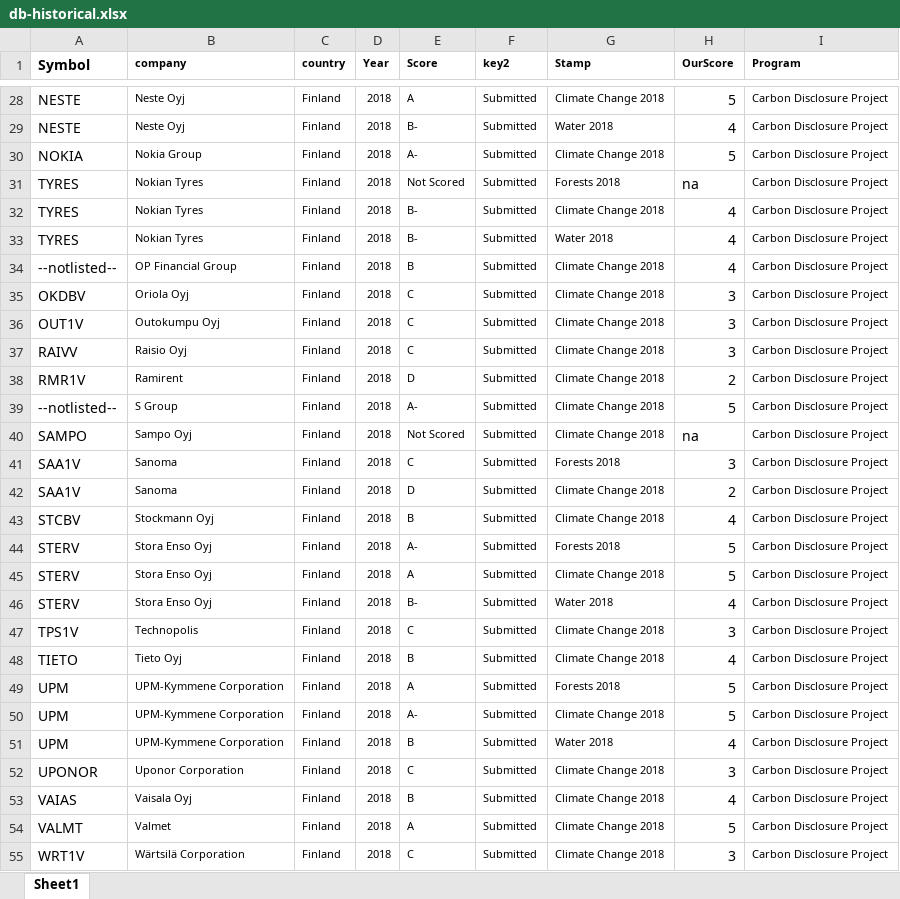
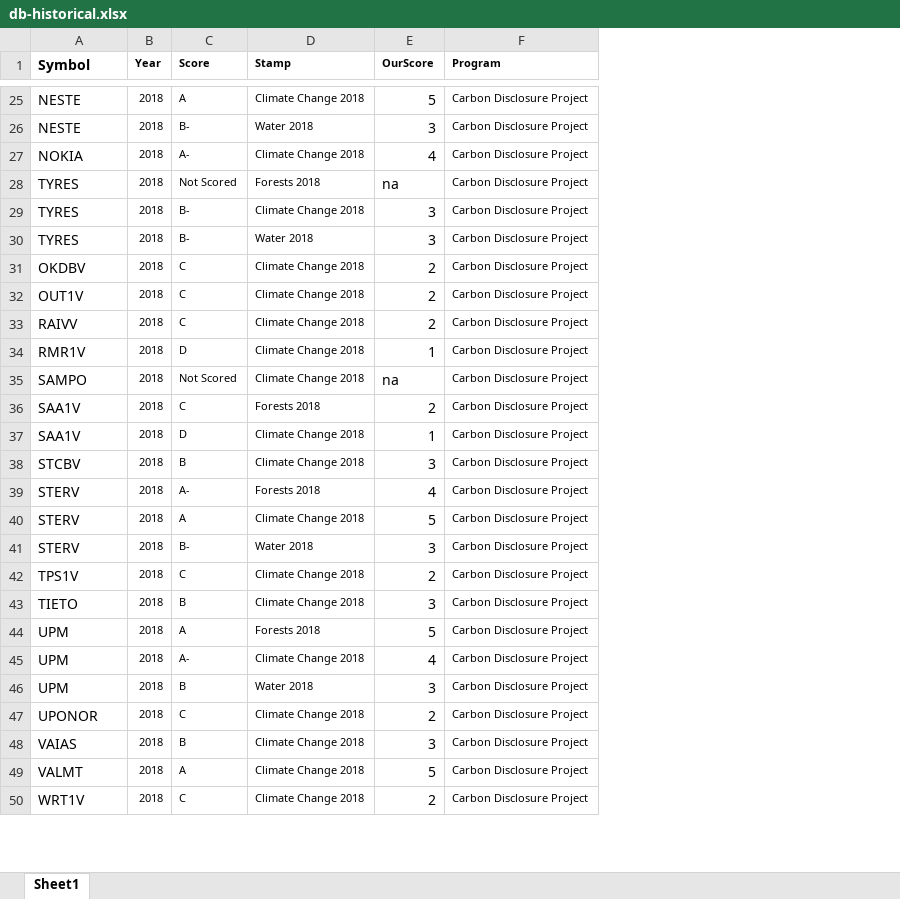
Before and after one commit to pyrytakala/pyrytakala.github.io, an Excel workbook: wysely/db-historical.xlsx, sheet Sheet1, drawn as a sheet; only a part is shown, gaps mark what is left out; values as stored, in another font and other column widths than the file's, no borders; removed rows and columns are numbered as before the commit, all else as after; the diff covers the shown part only; the diff names each change by its address in the sheet, - before the commit and + after, or states it on an @@ line.

```diff
--- a/wysely/db-historical.xlsx (sheet Sheet1)
+++ b/wysely/db-historical.xlsx (sheet Sheet1)
-column B (company), rows 28-33: Neste Oyj | Neste Oyj | Nokia Group | Nokian Tyres | Nokian Tyres | Nokian Tyres; rows 35-38: Oriola Oyj | Outokumpu Oyj | Raisio Oyj | Ramirent; rows 40-55: Sampo Oyj | Sanoma | Sanoma | Stockmann Oyj | Stora Enso Oyj | Stora Enso Oyj | Stora Enso Oyj | Technopolis | Tieto Oyj | UPM-Kymmene Corporation | UPM-Kymmene Corporation | UPM-Kymmene Corporation | Uponor Corporation | Vaisala Oyj | Valmet | Wärtsilä Corporation
-column C (country), rows 28-33: all Finland; rows 35-38: all Finland; rows 40-55: all Finland
-column F (key2), rows 28-33: all Submitted; rows 35-38: all Submitted; rows 40-55: all Submitted
-E26 (OurScore): 4
+E26 (OurScore): 3
-E27 (OurScore): 5
+E27 (OurScore): 4
-E29:E30 (OurScore): 4
+E29:E30 (OurScore): 3
-row 34: --notlisted-- | OP Financial Group | Finland | 2018 | B | Submitted | Climate Change 2018 | 4 | Carbon Disclosure Project
-E31:E33 (OurScore): 3
+E31:E33 (OurScore): 2
-E34 (OurScore): 2
+E34 (OurScore): 1
-row 39: --notlisted-- | S Group | Finland | 2018 | A- | Submitted | Climate Change 2018 | 5 | Carbon Disclosure Project
-E36 (OurScore): 3
+E36 (OurScore): 2
-E37 (OurScore): 2
+E37 (OurScore): 1
-E38 (OurScore): 4
+E38 (OurScore): 3
-E39 (OurScore): 5
+E39 (OurScore): 4
-E41 (OurScore): 4
+E41 (OurScore): 3
-E42 (OurScore): 3
+E42 (OurScore): 2
-E43 (OurScore): 4
+E43 (OurScore): 3
-E45 (OurScore): 5
+E45 (OurScore): 4
-E46 (OurScore): 4
+E46 (OurScore): 3
-E47 (OurScore): 3
+E47 (OurScore): 2
-E48 (OurScore): 4
+E48 (OurScore): 3
-E50 (OurScore): 3
+E50 (OurScore): 2
```
Also changed, not shown: 8 added rows, 15 removed rows and 93 edited cells elsewhere in this sheet, wysely/db-active.xlsx, 7 other files.
